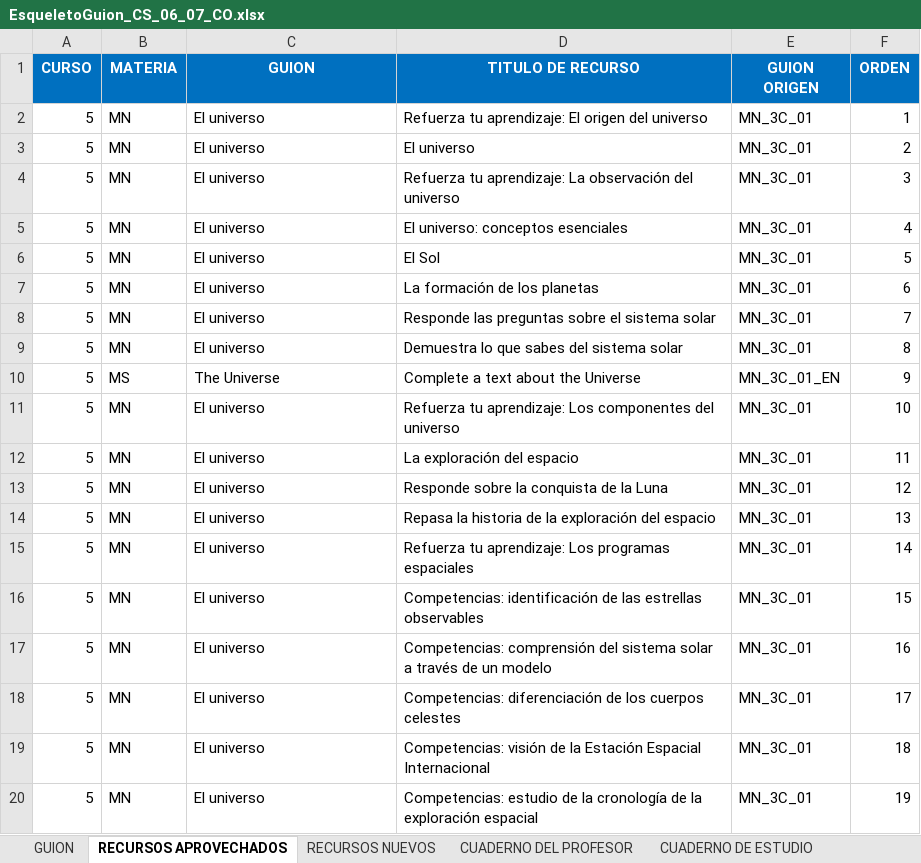
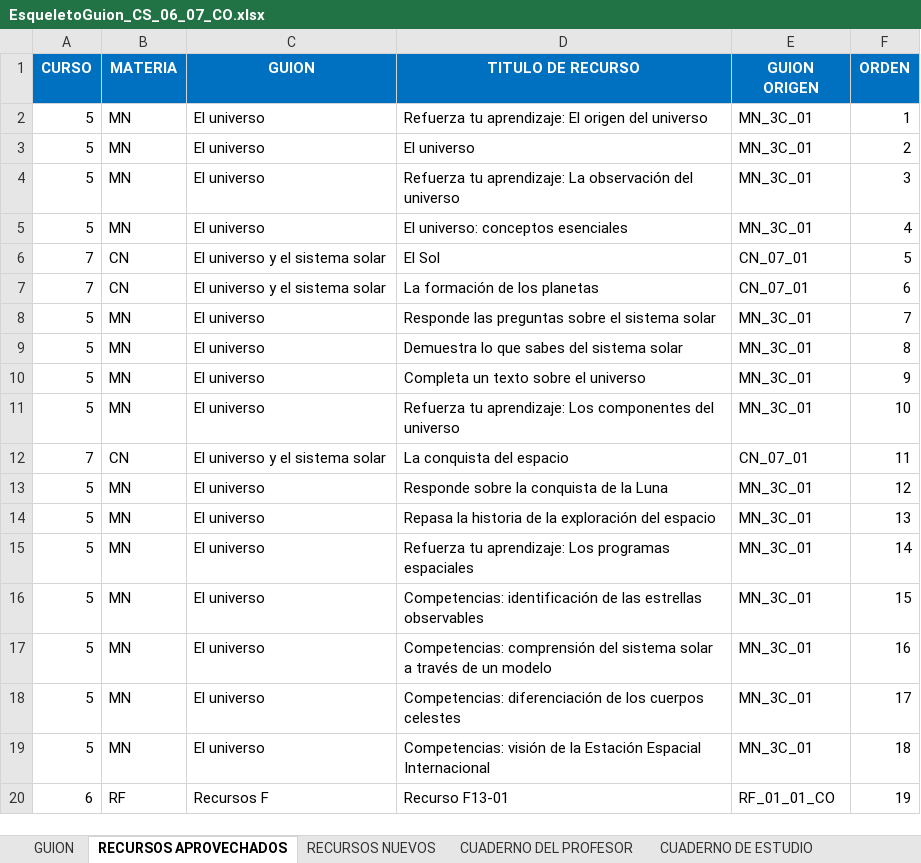
Before and after one commit to AulaPlanetaColombia/CienciasSociales, an Excel workbook: fuentes/contenidos/grado06/guion07/EsqueletoGuion_CS_06_07_CO.xlsx, sheet RECURSOS APROVECHADOS, drawn as a sheet; values as stored, in another font and other column widths than the file's, no borders; removed rows and columns are numbered as before the commit, all else as after; the diff names each change by its address in the sheet, - before the commit and + after, or states it on an @@ line.

```diff
--- a/fuentes/contenidos/grado06/guion07/EsqueletoGuion_CS_06_07_CO.xlsx (sheet RECURSOS APROVECHADOS)
+++ b/fuentes/contenidos/grado06/guion07/EsqueletoGuion_CS_06_07_CO.xlsx (sheet RECURSOS APROVECHADOS)
-row 6: 5 | MN | El universo | El Sol | MN_3C_01 | 5
-row 7: 5 | MN | El universo | La formación de los planetas | MN_3C_01 | 6
+row 6: 7 | CN | El universo y el sistema solar | El Sol | CN_07_01 | 5
+row 7: 7 | CN | El universo y el sistema solar | La formación de los planetas | CN_07_01 | 6
-B10 (MATERIA): MS
+B10 (MATERIA): MN
-C10 (GUION): The Universe
+C10 (GUION): El universo
-D10 (TITULO DE RECURSO): Complete a text about the Universe
+D10 (TITULO DE RECURSO): Completa un texto sobre el universo
-E10 (GUION ORIGEN): MN_3C_01_EN
+E10 (GUION ORIGEN): MN_3C_01
-row 12: 5 | MN | El universo | La exploración del espacio | MN_3C_01 | 11
+row 12: 7 | CN | El universo y el sistema solar | La conquista del espacio | CN_07_01 | 11
-row 20: 5 | MN | El universo | Competencias: estudio de la cronología de la exploración espacial | MN_3C_01 | 19
+row 20: 6 | RF | Recursos F | Recurso F13-01 | RF_01_01_CO | 19
```
Also changed, not shown: sheet CUADERNO DE ESTUDIO, sheet RECURSOS NUEVOS, sheet CUADERNO DEL PROFESOR, sheet GUION, formulas that keep their value, 8 other files.
